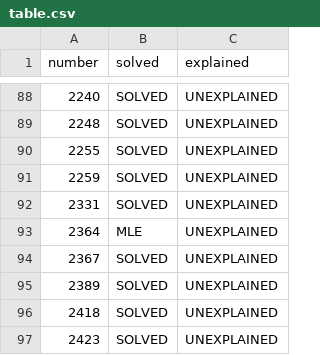
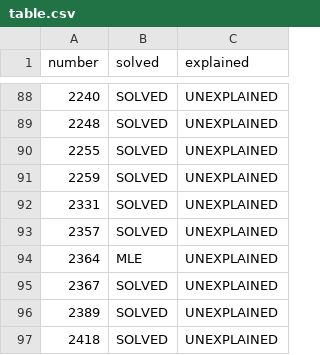
Before and after one commit to PratyushBalaji/One-Line-Leets, a CSV file: .github/misc/table.csv, drawn as a sheet; only a part is shown, gaps mark what is left out; the shorter side is filled out with more unchanged rows.

Commit message:
table: update 2357

```diff
--- a/.github/misc/table.csv
+++ b/.github/misc/table.csv
@@ -92,2 +92,3 @@ number,solved,explained
 2331,SOLVED,UNEXPLAINED
+2357,SOLVED,UNEXPLAINED
 2364,MLE,UNEXPLAINED
```
Also changed, not shown: 2 other files.
